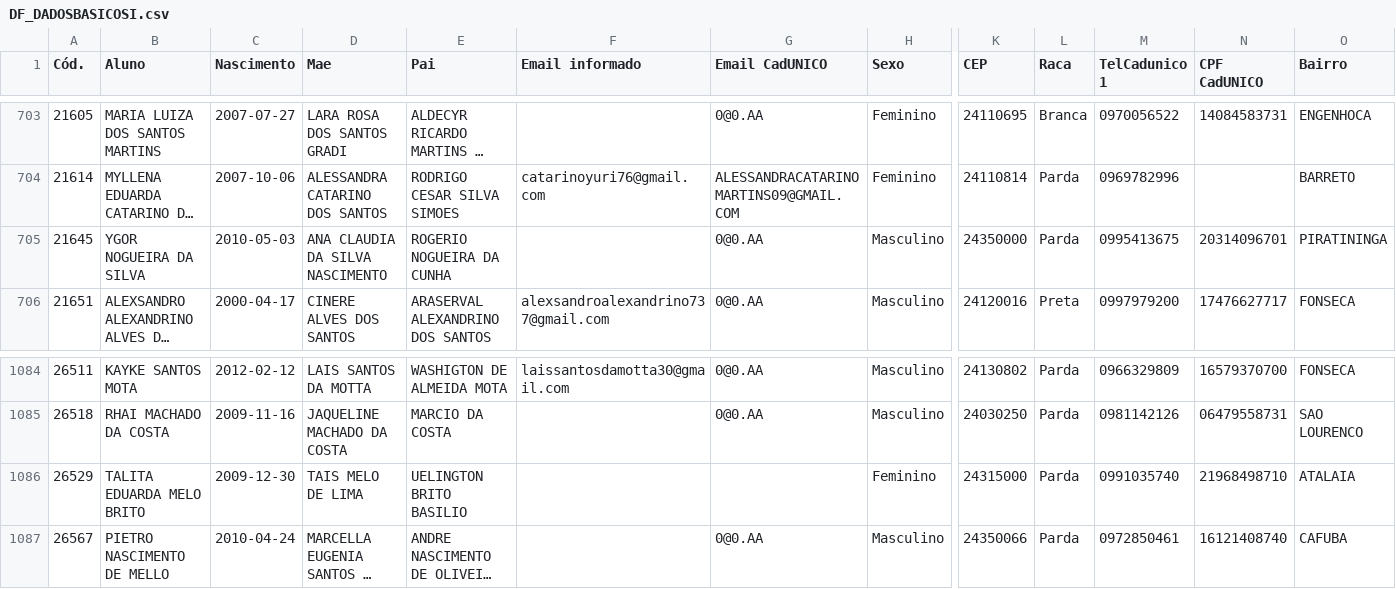
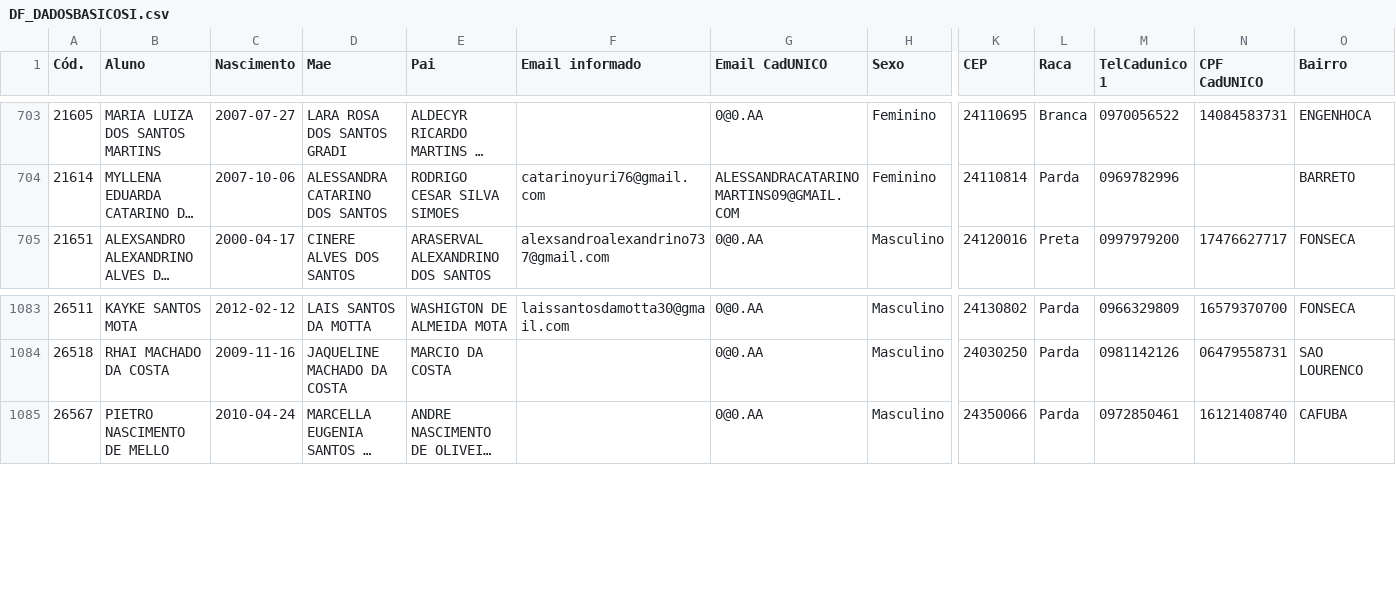
Before and after one commit to DesenvCaeta/DesenvCaeta, a CSV file: DF_DADOSBASICOSI.csv, drawn as a sheet; only a part is shown, gaps mark what is left out; long unchanged cells end in …; rows hold the shown columns only; the diff names each change by its address in the sheet, - before the commit and + after, or states it on an @@ line.

```diff
--- a/DF_DADOSBASICOSI.csv
+++ b/DF_DADOSBASICOSI.csv
-row 705: 21645 | YGOR NOGUEIRA DA SILVA | 2010-05-03 | ANA CLAUDIA DA SILVA NASCIMENTO | ROGERIO NOGUEIRA DA CUNHA |  | 0@0.AA | Masculino | 24350000 | Parda | 0995413675 | 20314096701 | PIRATININGA
-row 1086: 26529 | TALITA EDUARDA MELO BRITO | 2009-12-30 | TAIS MELO DE LIMA | UELINGTON BRITO BASILIO |  |  | Feminino | 24315000 | Parda | 0991035740 | 21968498710 | ATALAIA
```
Also changed, not shown: DF_ALUNOS.csv, DF_ALUNOSI.csv, 10 other files.
